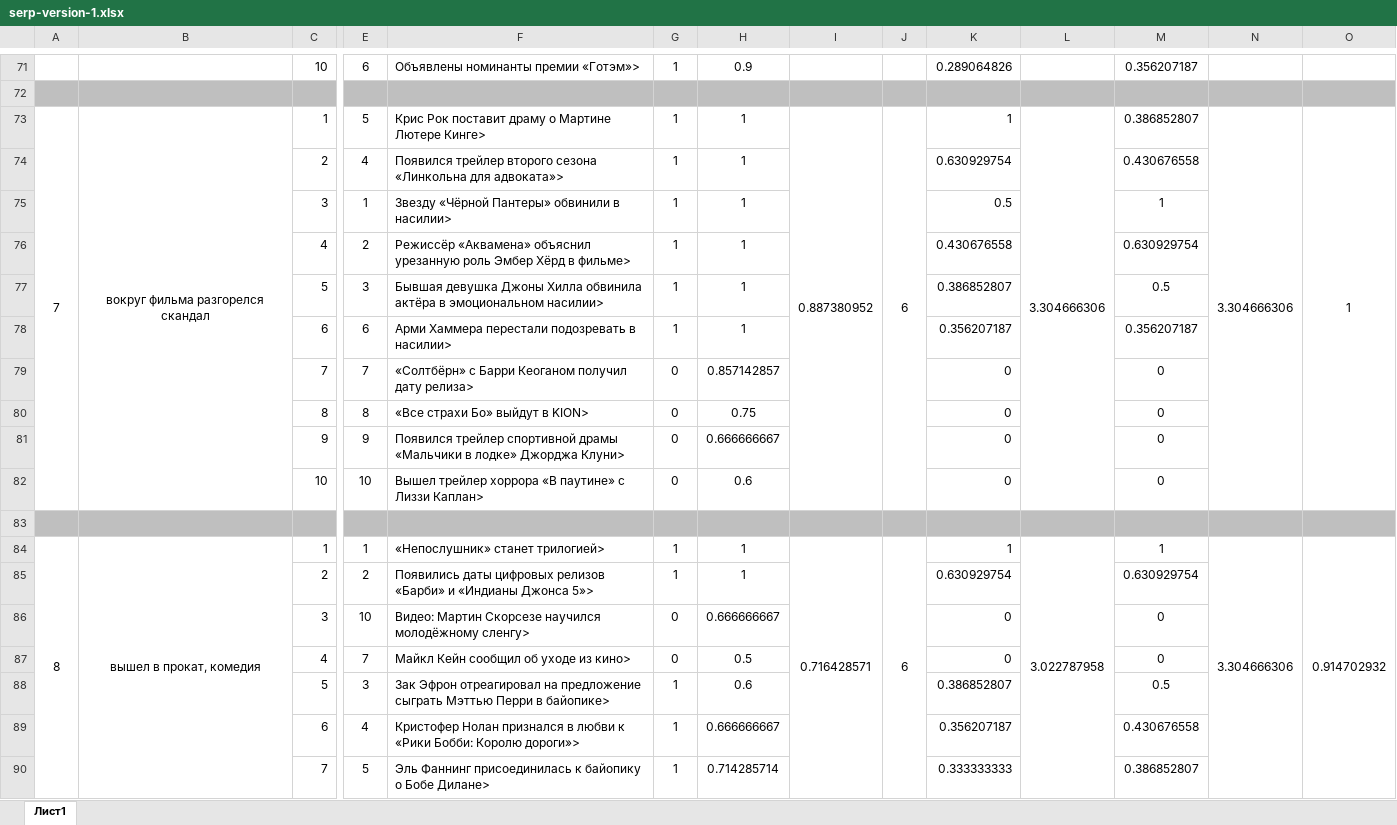
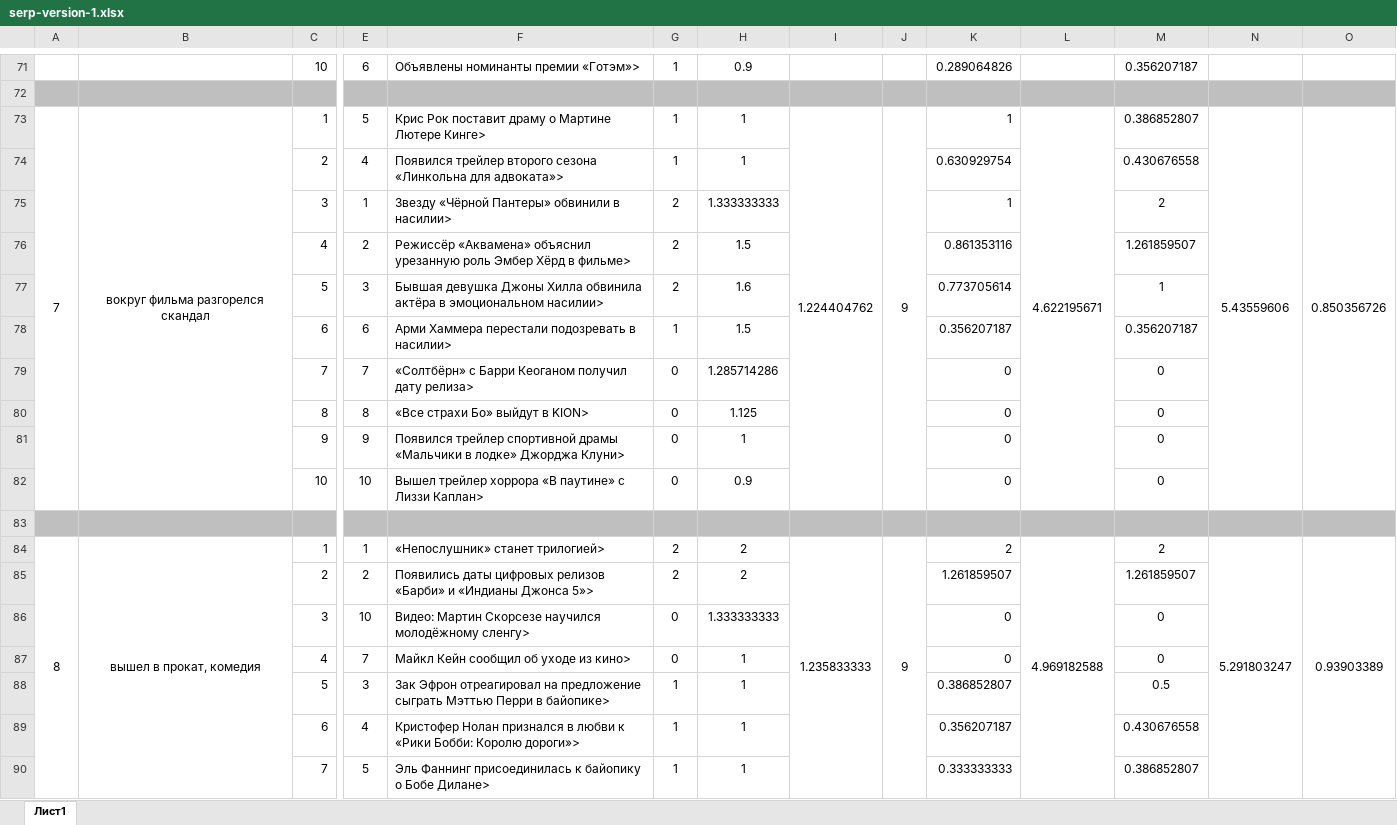
Before and after one commit to nikic2014/InfoSearche, an Excel workbook: serp-version-1.xlsx, sheet Лист1, drawn as a sheet; only a part is shown, gaps mark what is left out; values as stored, in another font and other column widths than the file's, no borders; removed rows and columns are numbered as before the commit, all else as after; rows hold the shown columns only; the diff covers the shown part only; the diff names each change by its address in the sheet, - before the commit and + after, or states it on an @@ line.

```diff
--- a/serp-version-1.xlsx (sheet Лист1)
+++ b/serp-version-1.xlsx (sheet Лист1)
-I73: 0.887380952
+I73: 1.224404762
-J73: 6
+J73: 9
-L73: 3.304666306
+L73: 4.622195671
-N73: 3.304666306
+N73: 5.43559606
-O73: 1
+O73: 0.850356726
-row 75:  |  | 3 | 1 | Звезду «Чёрной Пантеры» обвинили в насилии> | 1 | 1 |  |  | 0.5 |  | 1
-row 76:  |  | 4 | 2 | Режиссёр «Аквамена» объяснил урезанную роль Эмбер Хёрд в фильме> | 1 | 1 |  |  | 0.430676558 |  | 0.630929754
-row 77:  |  | 5 | 3 | Бывшая девушка Джоны Хилла обвинила актёра в эмоциональном насилии> | 1 | 1 |  |  | 0.386852807 |  | 0.5
+row 75:  |  | 3 | 1 | Звезду «Чёрной Пантеры» обвинили в насилии> | 2 | 1.333333333 |  |  | 1 |  | 2
+row 76:  |  | 4 | 2 | Режиссёр «Аквамена» объяснил урезанную роль Эмбер Хёрд в фильме> | 2 | 1.5 |  |  | 0.861353116 |  | 1.261859507
+row 77:  |  | 5 | 3 | Бывшая девушка Джоны Хилла обвинила актёра в эмоциональном насилии> | 2 | 1.6 |  |  | 0.773705614 |  | 1
-H78: 1
+H78: 1.5
-H79: 0.857142857
+H79: 1.285714286
-H80: 0.75
+H80: 1.125
-H81: 0.666666667
+H81: 1
-H82: 0.6
+H82: 0.9
-G84: 1
+G84: 2
-H84: 1
+H84: 2
-I84: 0.716428571
+I84: 1.235833333
-J84: 6
+J84: 9
-K84: 1
+K84: 2
-L84: 3.022787958
+L84: 4.969182588
-M84: 1
+M84: 2
-N84: 3.304666306
+N84: 5.291803247
-O84: 0.914702932
+O84: 0.93903389
-row 85:  |  | 2 | 2 | Появились даты цифровых релизов «Барби» и «Индианы Джонса 5»> | 1 | 1 |  |  | 0.630929754 |  | 0.630929754
+row 85:  |  | 2 | 2 | Появились даты цифровых релизов «Барби» и «Индианы Джонса 5»> | 2 | 2 |  |  | 1.261859507 |  | 1.261859507
-H86: 0.666666667
+H86: 1.333333333
-H87: 0.5
+H87: 1
-H88: 0.6
+H88: 1
-H89: 0.666666667
+H89: 1
-H90: 0.714285714
+H90: 1
```
Also changed, not shown: 19 added rows, 19 removed rows and 77 edited cells elsewhere in this sheet, 10 other files.
